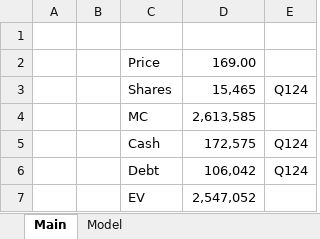
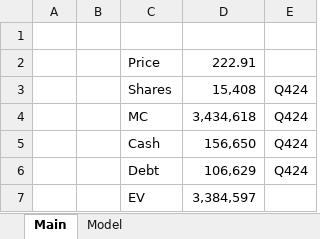
Before and after one commit to WyginaczBlachy/Stock-Models, an Excel workbook: AAPL.xlsx, sheet Main, drawn as a sheet; values as stored, in another font and other column widths than the file's, no borders; the diff names each change by its address in the sheet, - before the commit and + after, or states it on an @@ line.

```diff
--- a/AAPL.xlsx (sheet Main)
+++ b/AAPL.xlsx (sheet Main)
-D2: 169.00
+D2: 222.91
-D3: 15,465
+D3: 15,408
-E3: Q124
+E3: Q424
-D4: 2,613,585
+D4: 3,434,618
-E4: (empty)
+E4: Q424
-D5: 172,575
+D5: 156,650
-E5:E6: Q124
+E5:E6: Q424
-D6: 106,042
+D6: 106,629
-D7: 2,547,052
+D7: 3,384,597
```
Also changed, not shown: sheet Model, charts or pictures, ETN.xlsx, 9 other files.
